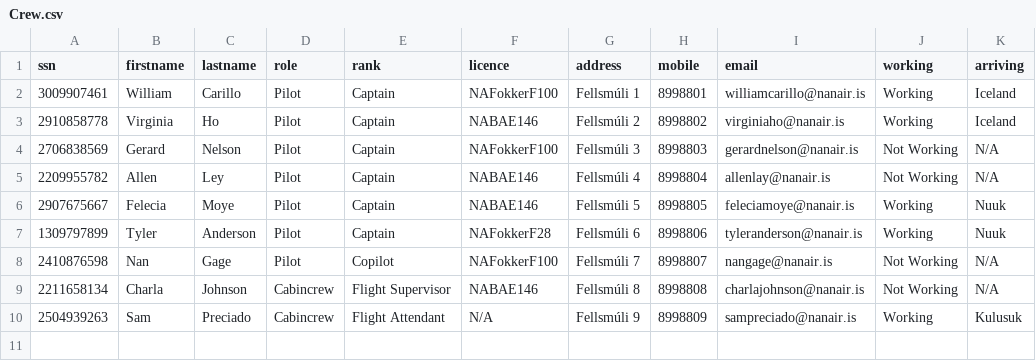
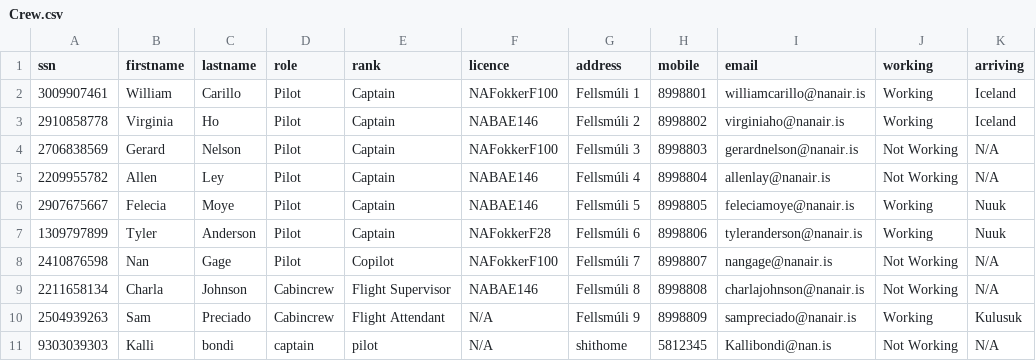
Before and after one commit to Kristjamar/Verklegt-namskei-, a CSV file: MainProgram/CSV/Crew.csv, drawn as a sheet; the diff names each change by its address in the sheet, - before the commit and + after, or states it on an @@ line.

Commit message:
gerdi sick opening a programet

```diff
--- a/MainProgram/CSV/Crew.csv
+++ b/MainProgram/CSV/Crew.csv
+row 11: 9303039303 | Kalli | bondi | captain | pilot | N/A | shithome | 5812345 | Kallibondi@nan.is | Not Working | N/A
```
Also changed, not shown: 3 other files.
